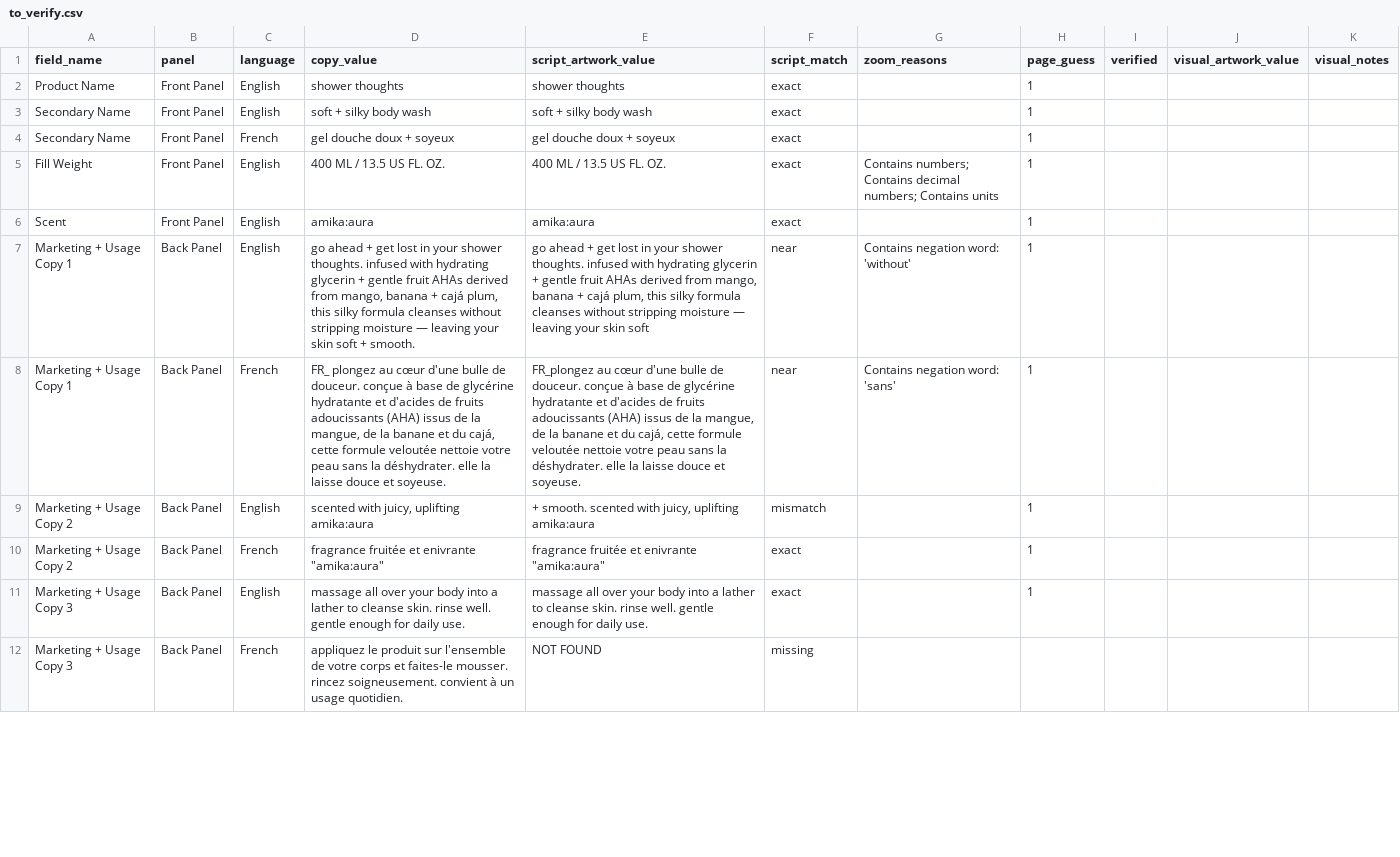
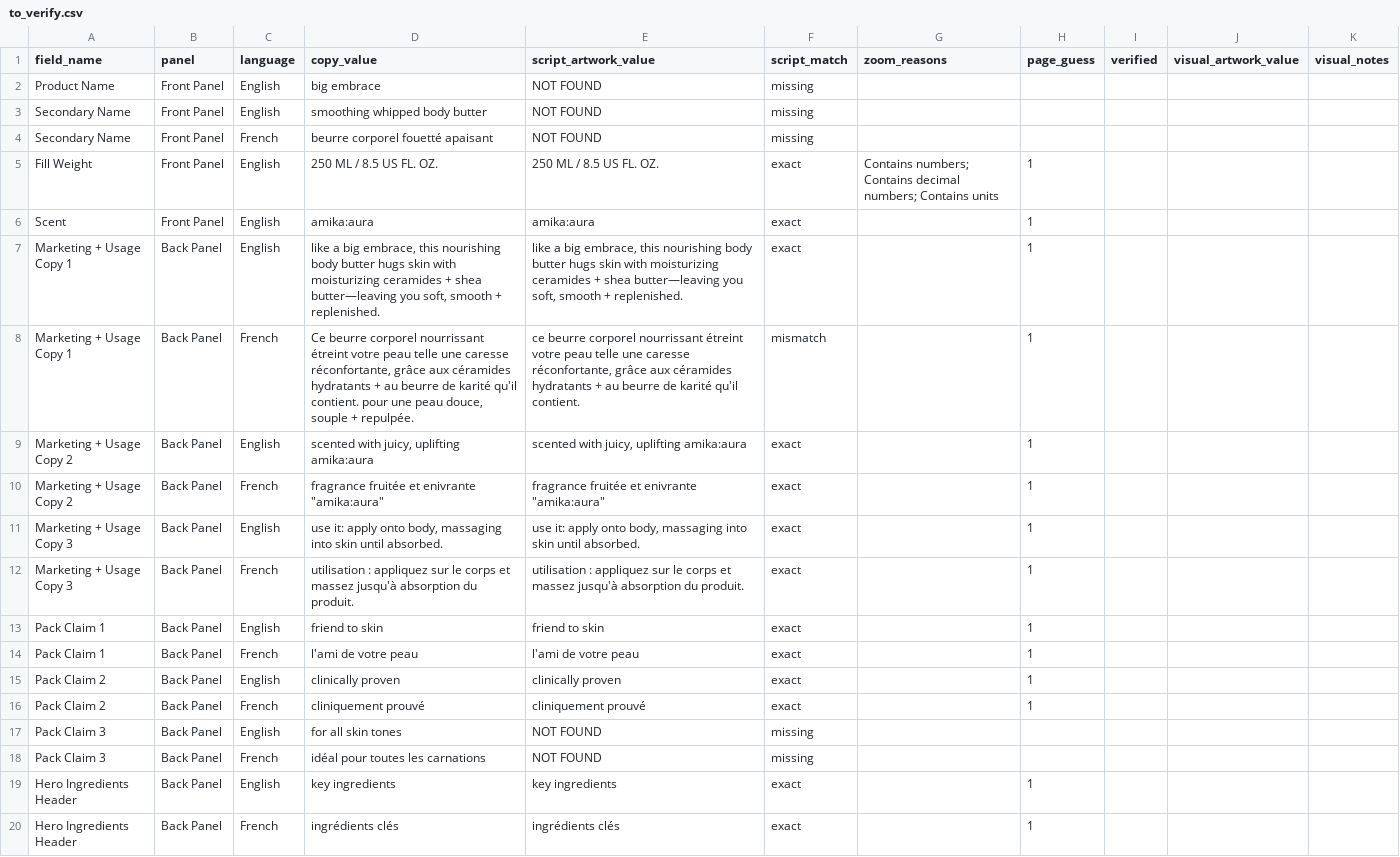
Before and after one commit to jyeezy212/testing, a CSV file: artwork-checker-test/output/to_verify.csv, drawn as a sheet; only a part is shown; addresses are those after the commit; the diff covers the shown part only; the diff names each change by its address in the sheet, - before the commit and + after, or states it on an @@ line.

```diff
--- a/artwork-checker-test/output/to_verify.csv
+++ b/artwork-checker-test/output/to_verify.csv
-D2 (copy_value): shower thoughts
+D2 (copy_value): big embrace
-E2 (script_artwork_value): shower thoughts
+E2 (script_artwork_value): NOT FOUND
-F2:F4 (script_match): exact
+F2:F4 (script_match): missing
-H2:H4 (page_guess): 1
+H2:H4 (page_guess): (empty)
-D3 (copy_value): soft + silky body wash
+D3 (copy_value): smoothing whipped body butter
-E3 (script_artwork_value): soft + silky body wash
+E3 (script_artwork_value): NOT FOUND
-D4 (copy_value): gel douche doux + soyeux
+D4 (copy_value): beurre corporel fouetté apaisant
-E4 (script_artwork_value): gel douche doux + soyeux
+E4 (script_artwork_value): NOT FOUND
-D5 (copy_value): 400 ML / 13.5 US FL. OZ.
+D5 (copy_value): 250 ML / 8.5 US FL. OZ.
-E5 (script_artwork_value): 400 ML / 13.5 US FL. OZ.
+E5 (script_artwork_value): 250 ML / 8.5 US FL. OZ.
-D7 (copy_value): go ahead + get lost in your shower thoughts. infused with hydrating glycerin + gentle fruit AHAs derived from mango, banana + cajá plum, this silky formula cleanses without stripping moisture — leaving your skin soft + smooth.
+D7 (copy_value): like a big embrace, this nourishing body butter hugs skin with moisturizing ceramides + shea butter—leaving you soft, smooth + replenished.
-E7 (script_artwork_value): go ahead + get lost in your shower thoughts. infused with hydrating glycerin + gentle fruit AHAs derived from mango, banana + cajá plum, this silky formula cleanses without stripping moisture — leaving your skin soft
+E7 (script_artwork_value): like a big embrace, this nourishing body butter hugs skin with moisturizing ceramides + shea butter—leaving you soft, smooth + replenished.
-F7 (script_match): near
+F7 (script_match): exact
-G7 (zoom_reasons): Contains negation word: 'without'
+G7 (zoom_reasons): (empty)
-D8 (copy_value): FR_ plongez au cœur d'une bulle de douceur. conçue à base de glycérine hydratante et d'acides de fruits adoucissants (AHA) issus de la mangue, de la banane et du cajá, cette formule veloutée nettoie votre peau sans la déshydrater. elle la laisse douce et soyeuse.
+D8 (copy_value): Ce beurre corporel nourrissant étreint votre peau telle une caresse réconfortante, grâce aux céramides hydratants + au beurre de karité qu'il contient. pour une peau douce, souple + repulpée.
-E8 (script_artwork_value): FR_plongez au cœur d'une bulle de douceur. conçue à base de glycérine hydratante et d'acides de fruits adoucissants (AHA) issus de la mangue, de la banane et du cajá, cette formule veloutée nettoie votre peau sans la déshydrater. elle la laisse douce et soyeuse.
+E8 (script_artwork_value): ce beurre corporel nourrissant étreint votre peau telle une caresse réconfortante, grâce aux céramides hydratants + au beurre de karité qu'il contient.
-F8 (script_match): near
+F8 (script_match): mismatch
-G8 (zoom_reasons): Contains negation word: 'sans'
+G8 (zoom_reasons): (empty)
-E9 (script_artwork_value): + smooth. scented with juicy, uplifting amika:aura
+E9 (script_artwork_value): scented with juicy, uplifting amika:aura
-F9 (script_match): mismatch
+F9 (script_match): exact
-D11 (copy_value): massage all over your body into a lather to cleanse skin. rinse well. gentle enough for daily use.
+D11 (copy_value): use it: apply onto body, massaging into skin until absorbed.
-E11 (script_artwork_value): massage all over your body into a lather to cleanse skin. rinse well. gentle enough for daily use.
+E11 (script_artwork_value): use it: apply onto body, massaging into skin until absorbed.
+row 12: Marketing + Usage Copy 3 | Back Panel | French | utilisation : appliquez sur le corps et massez jusqu'à absorption du produit. | utilisation : appliquez sur le corps et massez jusqu'à absorption du produit. | exact |  | 1
+row 13: Pack Claim 1 | Back Panel | English | friend to skin | friend to skin | exact |  | 1
+row 14: Pack Claim 1 | Back Panel | French | l'ami de votre peau | l'ami de votre peau | exact |  | 1
+row 15: Pack Claim 2 | Back Panel | English | clinically proven | clinically proven | exact |  | 1
+row 16: Pack Claim 2 | Back Panel | French | cliniquement prouvé | cliniquement prouvé | exact |  | 1
+row 17: Pack Claim 3 | Back Panel | English | for all skin tones | NOT FOUND | missing
-A18 (field_name): Marketing + Usage Copy 3
+A18 (field_name): Pack Claim 3
-D18 (copy_value): appliquez le produit sur l'ensemble de votre corps et faites-le mousser. rincez soigneusement. convient à un usage quotidien.
+D18 (copy_value): idéal pour toutes les carnations
+row 19: Hero Ingredients Header | Back Panel | English | key ingredients | key ingredients | exact |  | 1
+row 20: Hero Ingredients Header | Back Panel | French | ingrédients clés | ingrédients clés | exact |  | 1
```
Also changed, not shown: 8 added rows, 1 removed row and 33 edited cells elsewhere in this file, 27 other files.
